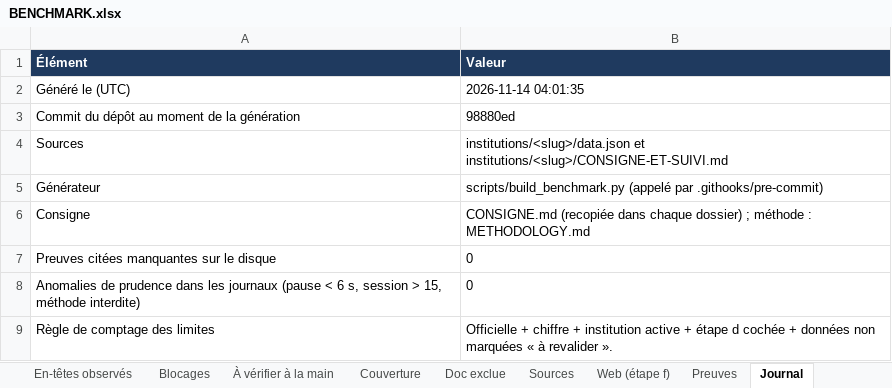
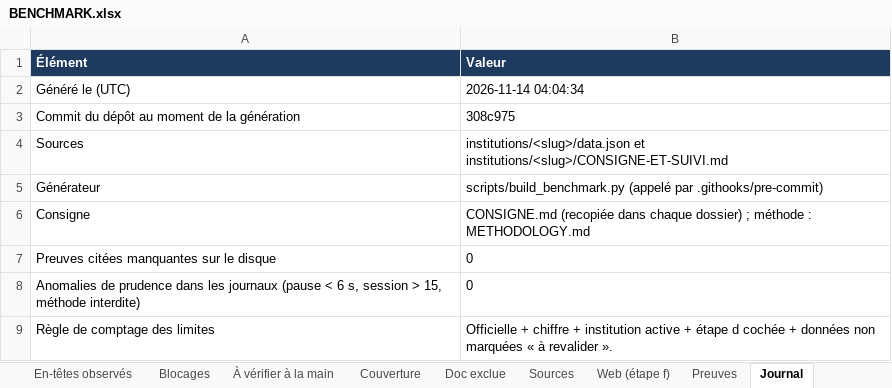
Before and after one commit to maribakulj/Veille-API-IIIF, an Excel workbook: BENCHMARK.xlsx, sheet Journal, drawn as a sheet; values as stored, in another font and other column widths than the file's, no borders; the diff names each change by its address in the sheet, - before the commit and + after, or states it on an @@ line.

```diff
--- a/BENCHMARK.xlsx (sheet Journal)
+++ b/BENCHMARK.xlsx (sheet Journal)
-B2 (Valeur): 2026-11-14 04:01:35
+B2 (Valeur): 2026-11-14 04:04:34
-B3 (Valeur): 98880ed
+B3 (Valeur): 308c975
```
Also changed, not shown: sheet Web (étape f), sheet Preuves, sheet À vérifier à la main, sheet Institutions, sheet Tableau de bord.
